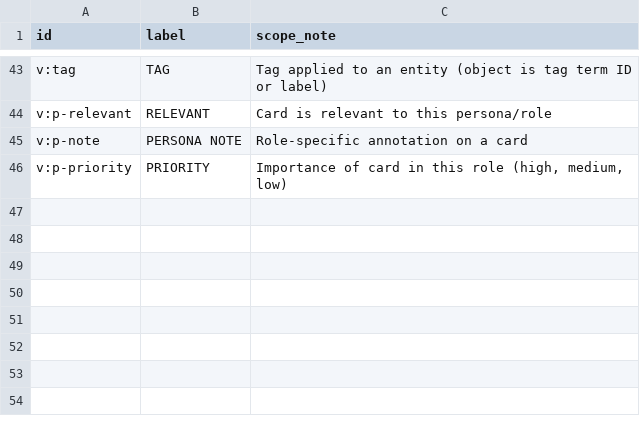
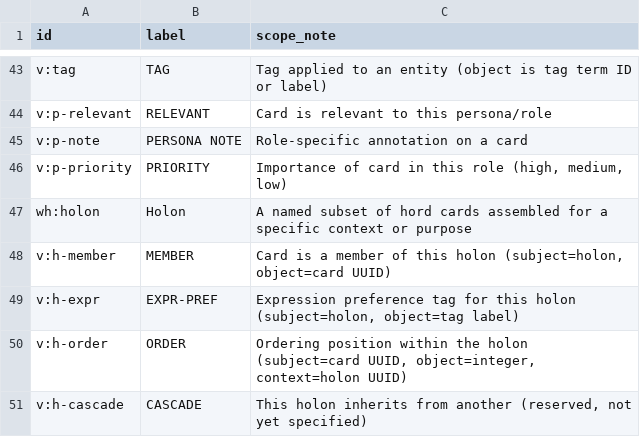
Before and after one commit to chenla/hoard, a TSV file: vocab/terms.tsv, drawn as a sheet; only a part is shown, gaps mark what is left out; the diff names each change by its address in the sheet, - before the commit and + after, or states it on an @@ line.

```diff
--- a/vocab/terms.tsv
+++ b/vocab/terms.tsv
+row 47: wh:holon | Holon | A named subset of hord cards assembled for a specific context or purpose
+row 48: v:h-member | MEMBER | Card is a member of this holon (subject=holon, object=card UUID)
+row 49: v:h-expr | EXPR-PREF | Expression preference tag for this holon (subject=holon, object=tag label)
+row 50: v:h-order | ORDER | Ordering position within the holon (subject=card UUID, object=integer, context=holon UUID)
+row 51: v:h-cascade | CASCADE | This holon inherits from another (reserved, not yet specified)
```
Also changed, not shown: 10 other files.
